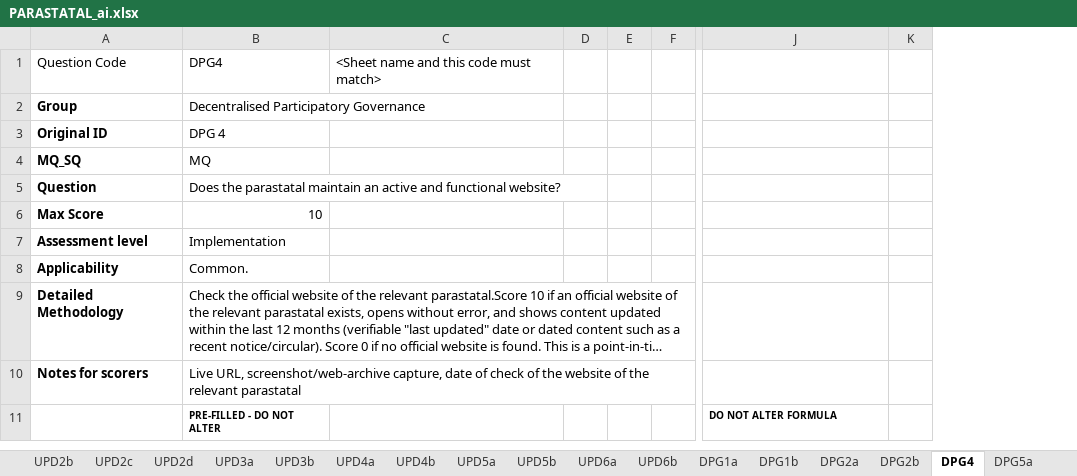
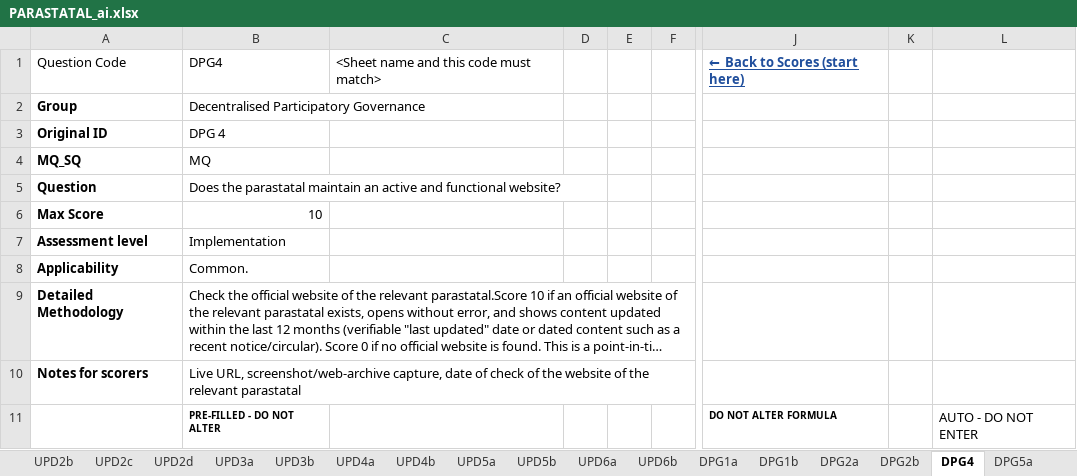
Before and after one commit to janaonline/asics, an Excel workbook: scoring/2027/ai/PARASTATAL_ai.xlsx, sheet DPG4, drawn as a sheet; only a part is shown, gaps mark what is left out; long unchanged cells end in …; values as stored, in another font and other column widths than the file's, no borders; removed rows and columns are numbered as before the commit, all else as after; the diff covers the shown part only; the diff names each change by its address in the sheet, - before the commit and + after, or states it on an @@ line.

```diff
--- a/scoring/2027/ai/PARASTATAL_ai.xlsx (sheet DPG4)
+++ b/scoring/2027/ai/PARASTATAL_ai.xlsx (sheet DPG4)
-column D, empty
-column E, empty
+column D, empty
+column E, empty
-column K, empty
+column K, empty
+column L, row 11: AUTO - DO NOT ENTER
-J1: (empty)
+J1: ← Back to Scores (start here)
```
Also changed, not shown: 13 edited cells elsewhere in this sheet, sheet Scores (start here), sheet DPG1a, sheet UPD1a, sheet DPG2a, sheet SC6, sheet DPG5j, 36 more sheets, formulas that keep their value, scoring/2027/ai/UPD_ai.xlsx, scoring/2027/results/ASICS_2027_Scores.xlsx, 3 other files.
